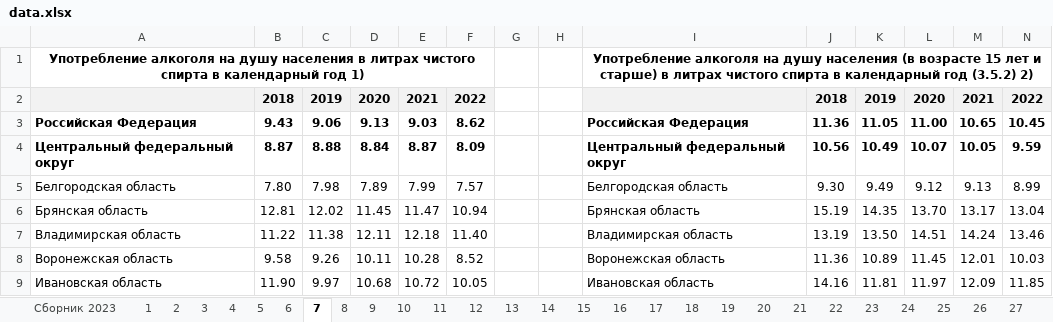
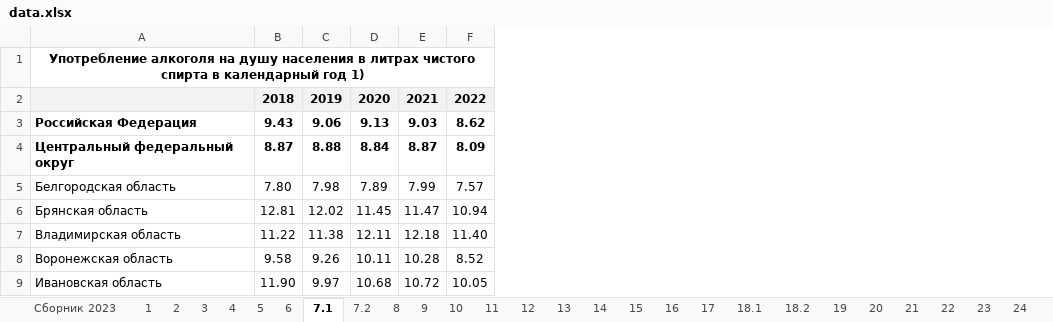
Before and after one commit to meowsl/invest-model, an Excel workbook: data/data.xlsx, sheet 7.1, drawn as a sheet; only a part is shown; values as stored, in another font and other column widths than the file's, no borders; the diff names each change by its address in the sheet, - before the commit and + after, or states it on an @@ line.

```diff
--- a/data/data.xlsx (sheet 7.1)
+++ b/data/data.xlsx (sheet 7.1)
-sheet tab: 7
+sheet tab: 7.1
-sheet tab: 18
+sheet tab: 7.2
+sheet tab: 18.1
+sheet tab: 18.2
-column G, empty
-column H, empty
-column I, rows 1-9: Употребление алкоголя на душу населения (в возрасте 15 лет и старше) в литрах чистого спирта в календарный год (3.5.2) 2) |  | Российская Федерация | Центральный федеральный округ | Белгородская область | Брянская область | Владимирская область | Воронежская область | Ивановская область
-column J, rows 2-9: 2018 | 11.36 | 10.56 | 9.30 | 15.19 | 13.19 | 11.36 | 14.16
-column K, rows 2-9: 2019 | 11.05 | 10.49 | 9.49 | 14.35 | 13.50 | 10.89 | 11.81
-column L, rows 2-9: 2020 | 11.00 | 10.07 | 9.12 | 13.70 | 14.51 | 11.45 | 11.97
-column M, rows 2-9: 2021 | 10.65 | 10.05 | 9.13 | 13.17 | 14.24 | 12.01 | 12.09
-column N, rows 2-9: 2022 | 10.45 | 9.59 | 8.99 | 13.04 | 13.46 | 10.03 | 11.85
```
Also changed, not shown: other sheet tabs, 4 other files.
